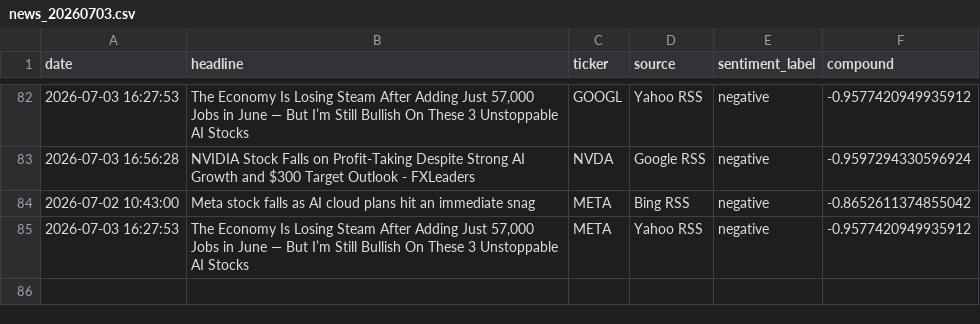
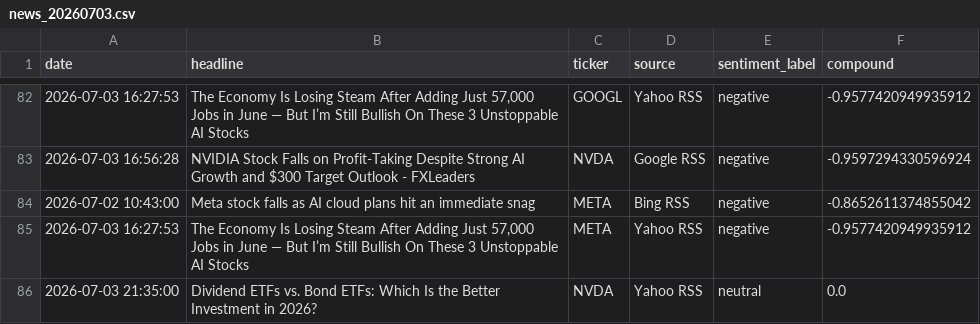
Before and after one commit to Kasuba-phani/stock-sentiment-tracker, a CSV file: data/raw_news/news_20260703.csv, drawn as a sheet; only a part is shown, gaps mark what is left out; the diff names each change by its address in the sheet, - before the commit and + after, or states it on an @@ line.

```diff
--- a/data/raw_news/news_20260703.csv
+++ b/data/raw_news/news_20260703.csv
+row 86: 2026-07-03 21:35:00 | Dividend ETFs vs. Bond ETFs: Which Is the Better Investment in 2026? | NVDA | Yahoo RSS | neutral | 0.0
```
Also changed, not shown: data/stock_data_summary.csv.
